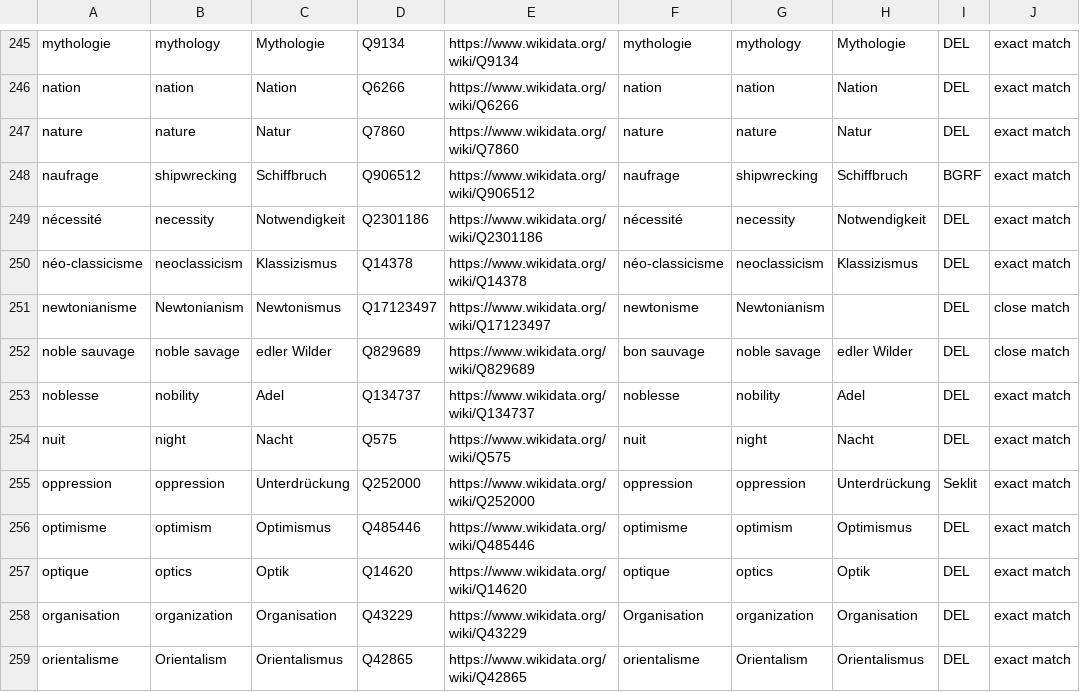
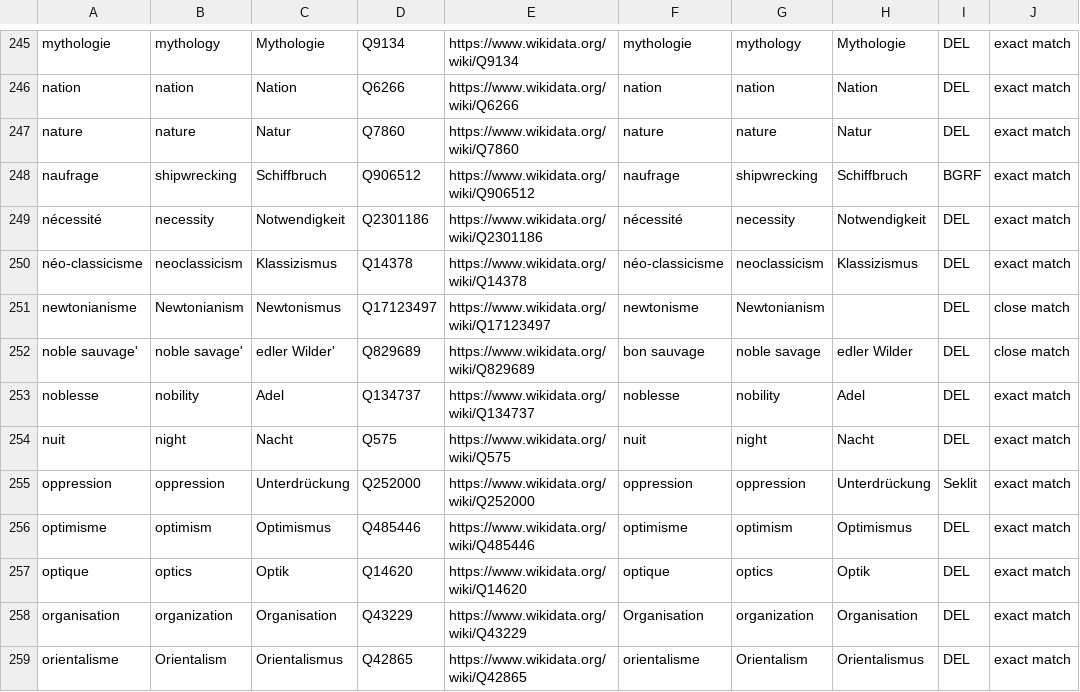
Before and after one commit to MiMoText/vocabularies, a TSV file: Themenvokabular.tsv, drawn as a sheet; only a part is shown, gaps mark what is left out.

Commit message:
Update Themenvokabular noble sauvage

```diff
--- a/Themenvokabular.tsv
+++ b/Themenvokabular.tsv
@@ -251,3 +251,3 @@ néo-classicisme	neoclassicism	Klassizismus	Q14378	https://www.wikidata.org/wiki
 newtonianisme	Newtonianism	Newtonismus	Q17123497	https://www.wikidata.org/wiki/Q17123497	newtonisme	Newtonianism		DEL	close match
-"noble sauvage"	"noble savage"	"edler Wilder"	Q829689	https://www.wikidata.org/wiki/Q829689	bon sauvage	noble savage	edler Wilder	DEL	close match
+noble sauvage'	noble savage'	edler Wilder'	Q829689	https://www.wikidata.org/wiki/Q829689	bon sauvage	noble savage	edler Wilder	DEL	close match
 noblesse	nobility	Adel	Q134737	https://www.wikidata.org/wiki/Q134737	noblesse	nobility	Adel	DEL	exact match
```
